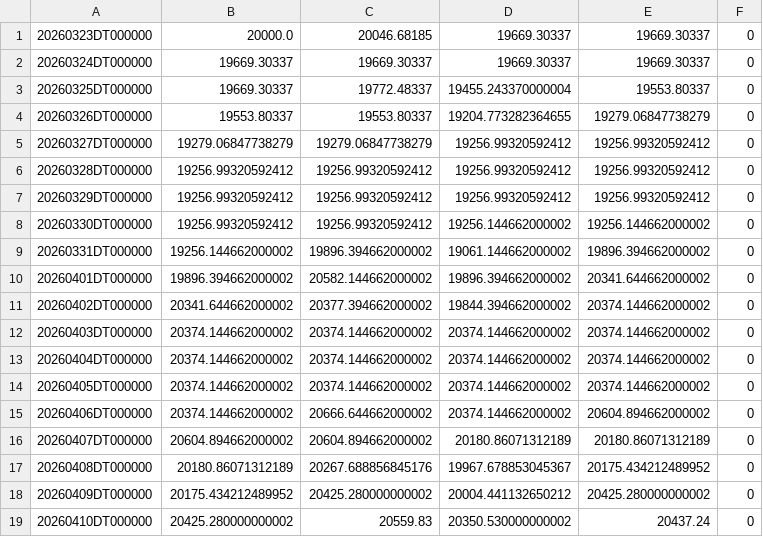
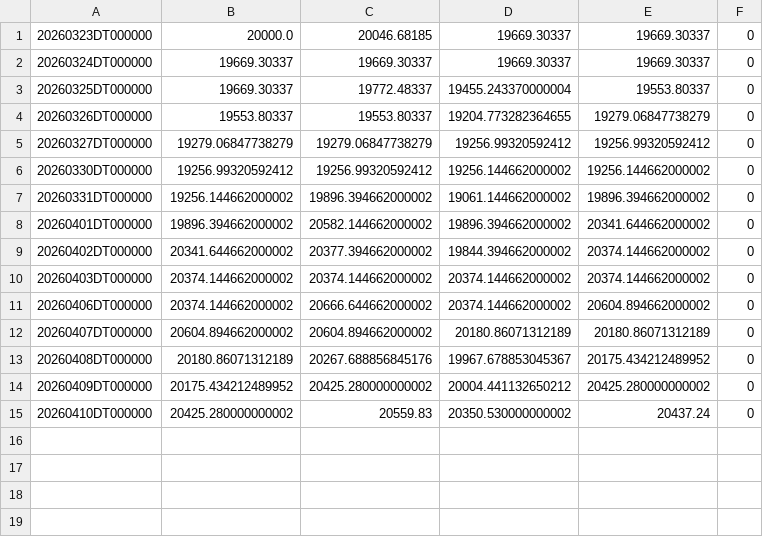
Before and after one commit to ymunwes/seed_youngDreamer_strategies, a CSV file: data/QLDT.csv, drawn as a sheet; the diff names each change by its address in the sheet, - before the commit and + after, or states it on an @@ line.

```diff
--- a/data/QLDT.csv
+++ b/data/QLDT.csv
-row 6: 20260328DT000000 | 19256.99320592412 | 19256.99320592412 | 19256.99320592412 | 19256.99320592412 | 0
-row 7: 20260329DT000000 | 19256.99320592412 | 19256.99320592412 | 19256.99320592412 | 19256.99320592412 | 0
-row 13: 20260404DT000000 | 20374.144662000002 | 20374.144662000002 | 20374.144662000002 | 20374.144662000002 | 0
-row 14: 20260405DT000000 | 20374.144662000002 | 20374.144662000002 | 20374.144662000002 | 20374.144662000002 | 0
```
Also changed, not shown: data/QQQD.csv, data/QQQT.csv, 12 other files.
